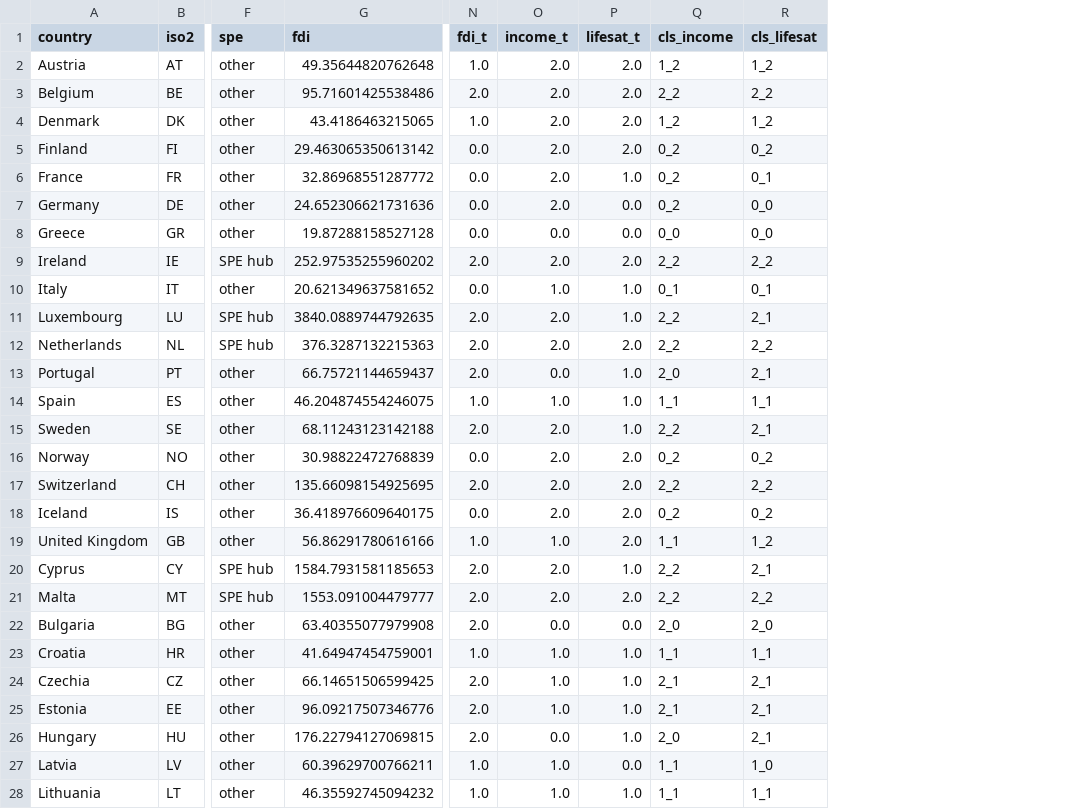
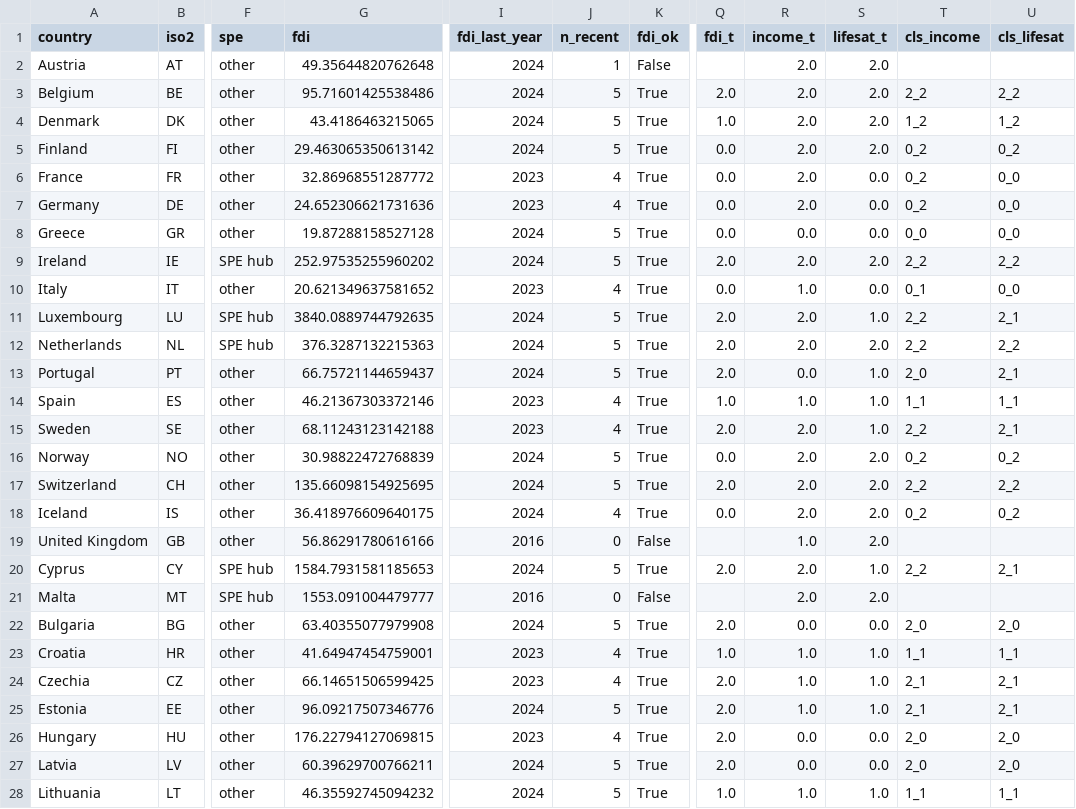
Before and after one commit to JustR3/fdi_qol, a CSV file: data/panel.csv, drawn as a sheet; only a part is shown, gaps mark what is left out; addresses are those after the commit; the diff covers the shown part only; the diff names each change by its address in the sheet, - before the commit and + after, or states it on an @@ line.

```diff
--- a/data/panel.csv
+++ b/data/panel.csv
+column I (fdi_last_year), rows 2-28: 2024 | 2024 | 2024 | 2024 | 2023 | 2023 | 2024 | 2024 | 2023 | 2024 | 2024 | 2024 | 2023 | 2023 | 2024 | 2024 | 2024 | 2016 | 2024 | 2016 | 2024 | 2023 | 2023 | 2024 | 2023 | 2024 | 2024
+column J (n_recent), rows 2-28: 1 | 5 | 5 | 5 | 4 | 4 | 5 | 5 | 4 | 5 | 5 | 5 | 4 | 4 | 5 | 5 | 4 | 0 | 5 | 0 | 5 | 4 | 4 | 5 | 4 | 5 | 5
+column K (fdi_ok), rows 2-28: False | True | True | True | True | True | True | True | True | True | True | True | True | True | True | True | True | False | True | False | True | True | True | True | True | True | True
-Q2 (fdi_t): 1.0
+Q2 (fdi_t): (empty)
-T2 (cls_income): 1_2
+T2 (cls_income): (empty)
-U2 (cls_lifesat): 1_2
+U2 (cls_lifesat): (empty)
-S6 (lifesat_t): 1.0
+S6 (lifesat_t): 0.0
-U6 (cls_lifesat): 0_1
+U6 (cls_lifesat): 0_0
-S10 (lifesat_t): 1.0
+S10 (lifesat_t): 0.0
-U10 (cls_lifesat): 0_1
+U10 (cls_lifesat): 0_0
-G14 (fdi): 46.204874554246075
+G14 (fdi): 46.21367303372146
-Q19 (fdi_t): 1.0
+Q19 (fdi_t): (empty)
-T19 (cls_income): 1_1
+T19 (cls_income): (empty)
-U19 (cls_lifesat): 1_2
+U19 (cls_lifesat): (empty)
-Q21 (fdi_t): 2.0
+Q21 (fdi_t): (empty)
-T21 (cls_income): 2_2
+T21 (cls_income): (empty)
-U21 (cls_lifesat): 2_2
+U21 (cls_lifesat): (empty)
-S26 (lifesat_t): 1.0
+S26 (lifesat_t): 0.0
-U26 (cls_lifesat): 2_1
+U26 (cls_lifesat): 2_0
-Q27 (fdi_t): 1.0
+Q27 (fdi_t): 2.0
-R27 (income_t): 1.0
+R27 (income_t): 0.0
-T27 (cls_income): 1_1
+T27 (cls_income): 2_0
-U27 (cls_lifesat): 1_0
+U27 (cls_lifesat): 2_0
```
Also changed, not shown: 9 edited cells elsewhere in this file, 9 other files.
